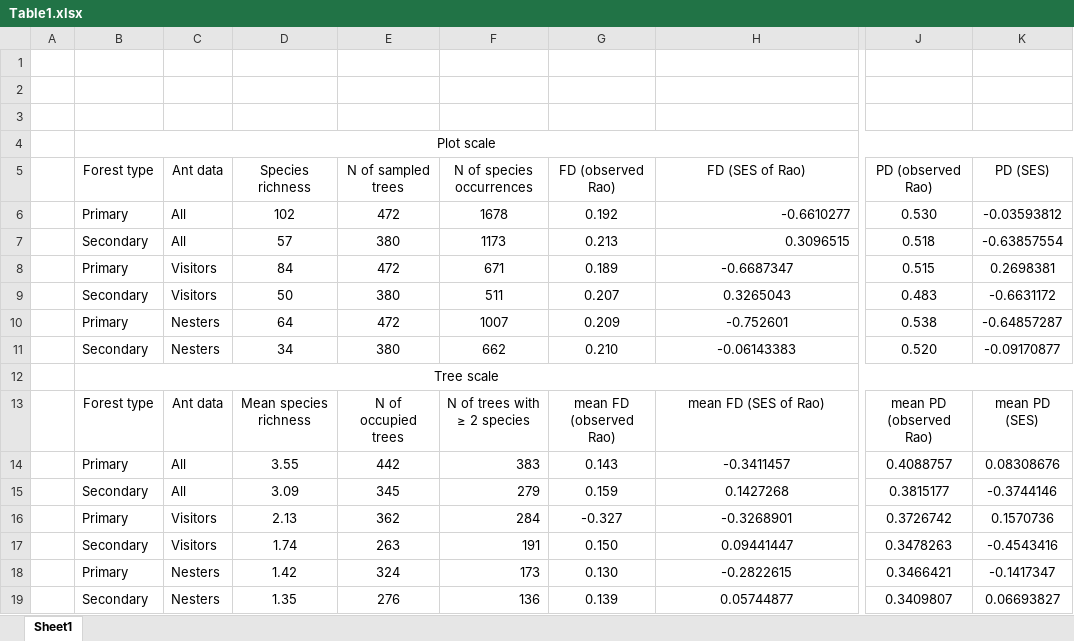
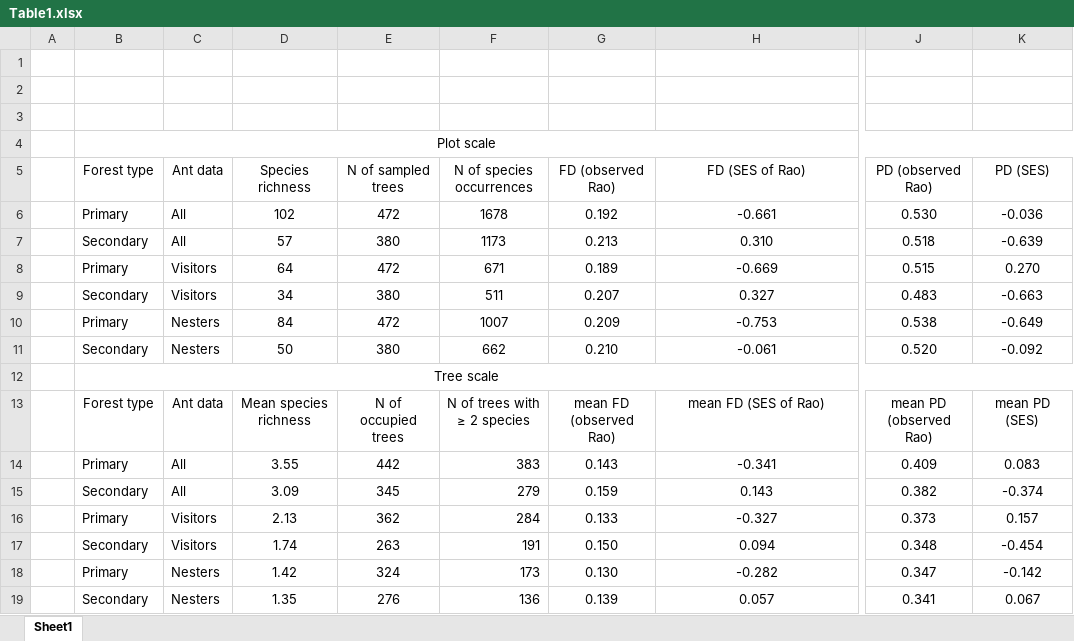
Before and after one commit to myrmecophil/wanang_ants, an Excel workbook: Rao Q tables/all/Table1.xlsx, sheet Sheet1, drawn as a sheet; only a part is shown, gaps mark what is left out; values as stored, in another font and other column widths than the file's, no borders; the diff names each change by its address in the sheet, - before the commit and + after, or states it on an @@ line.

```diff
--- a/Rao Q tables/all/Table1.xlsx (sheet Sheet1)
+++ b/Rao Q tables/all/Table1.xlsx (sheet Sheet1)
-H6 (FD (SES of Rao)): -0.6610277
+H6 (FD (SES of Rao)): -0.661
-H6:H7 alignment: right
+H6:H7 alignment: center
-K6 (PD (SES)): -0.03593812
+K6 (PD (SES)): -0.036
-H7 (FD (SES of Rao)): 0.3096515
+H7 (FD (SES of Rao)): 0.310
-K7 (PD (SES)): -0.63857554
+K7 (PD (SES)): -0.639
-D8 (Species richness): 84
+D8 (Species richness): 64
-H8 (FD (SES of Rao)): -0.6687347
+H8 (FD (SES of Rao)): -0.669
-K8 (PD (SES)): 0.2698381
+K8 (PD (SES)): 0.270
-D9 (Species richness): 50
+D9 (Species richness): 34
-H9 (FD (SES of Rao)): 0.3265043
+H9 (FD (SES of Rao)): 0.327
-K9 (PD (SES)): -0.6631172
+K9 (PD (SES)): -0.663
-D10 (Species richness): 64
+D10 (Species richness): 84
-H10 (FD (SES of Rao)): -0.752601
+H10 (FD (SES of Rao)): -0.753
-K10 (PD (SES)): -0.64857287
+K10 (PD (SES)): -0.649
-D11 (Species richness): 34
+D11 (Species richness): 50
-H11 (FD (SES of Rao)): -0.06143383
+H11 (FD (SES of Rao)): -0.061
-K11 (PD (SES)): -0.09170877
+K11 (PD (SES)): -0.092
-H14 (FD (SES of Rao)): -0.3411457
+H14 (FD (SES of Rao)): -0.341
-J14 (PD (observed Rao)): 0.4088757
+J14 (PD (observed Rao)): 0.409
-K14 (PD (SES)): 0.08308676
+K14 (PD (SES)): 0.083
-H15 (FD (SES of Rao)): 0.1427268
+H15 (FD (SES of Rao)): 0.143
-J15 (PD (observed Rao)): 0.3815177
+J15 (PD (observed Rao)): 0.382
-K15 (PD (SES)): -0.3744146
+K15 (PD (SES)): -0.374
-G16 (FD (observed Rao)): -0.327
+G16 (FD (observed Rao)): 0.133
-H16 (FD (SES of Rao)): -0.3268901
+H16 (FD (SES of Rao)): -0.327
-J16 (PD (observed Rao)): 0.3726742
+J16 (PD (observed Rao)): 0.373
-K16 (PD (SES)): 0.1570736
+K16 (PD (SES)): 0.157
-H17 (FD (SES of Rao)): 0.09441447
+H17 (FD (SES of Rao)): 0.094
-J17 (PD (observed Rao)): 0.3478263
+J17 (PD (observed Rao)): 0.348
-K17 (PD (SES)): -0.4543416
+K17 (PD (SES)): -0.454
-H18 (FD (SES of Rao)): -0.2822615
+H18 (FD (SES of Rao)): -0.282
-J18 (PD (observed Rao)): 0.3466421
+J18 (PD (observed Rao)): 0.347
-K18 (PD (SES)): -0.1417347
+K18 (PD (SES)): -0.142
-H19 (FD (SES of Rao)): 0.05744877
+H19 (FD (SES of Rao)): 0.057
-J19 (PD (observed Rao)): 0.3409807
+J19 (PD (observed Rao)): 0.341
-K19 (PD (SES)): 0.06693827
+K19 (PD (SES)): 0.067
```
Also changed, not shown: Rao Q tables/non-invasive only/TableS1 - non-invasives.xlsx.
